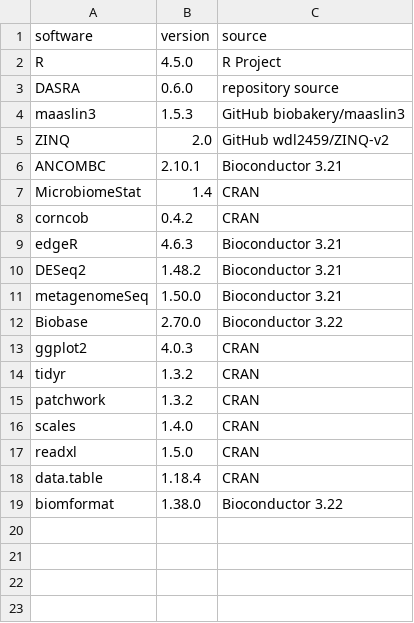
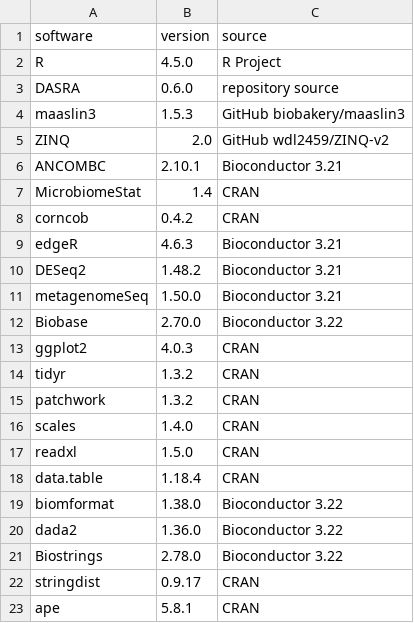
Before and after one commit to yiqianomics/SACAT, a CSV file: Analysis/RealDataAnalysis/software_versions.csv, drawn as a sheet.

```diff
--- a/Analysis/RealDataAnalysis/software_versions.csv
+++ b/Analysis/RealDataAnalysis/software_versions.csv
@@ -19 +19,5 @@
 "biomformat","1.38.0","Bioconductor 3.22"
+"dada2","1.36.0","Bioconductor 3.22"
+"Biostrings","2.78.0","Bioconductor 3.22"
+"stringdist","0.9.17","CRAN"
+"ape","5.8.1","CRAN"
```
Also changed, not shown: Analysis/RealDataAnalysis/summary/dasra_signal_overall_descriptive_summary.csv, 32 other files.
